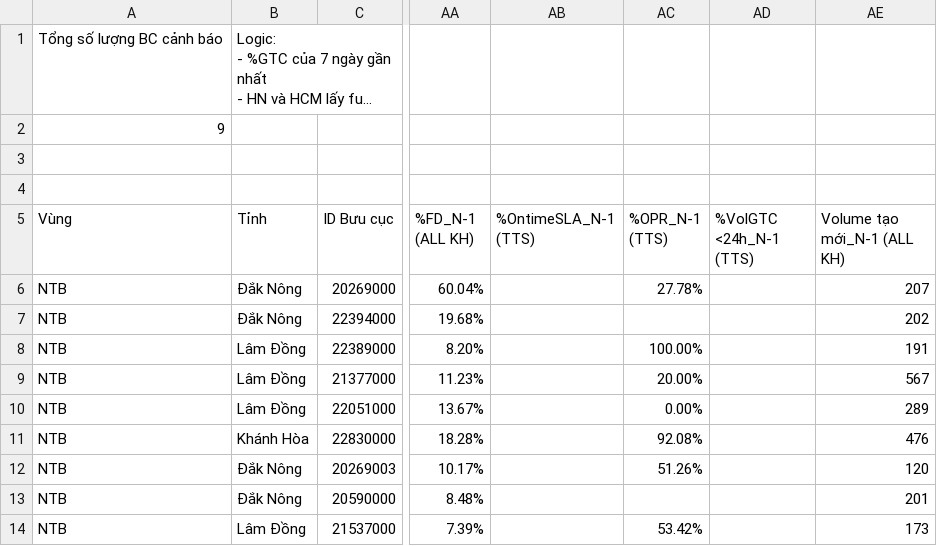
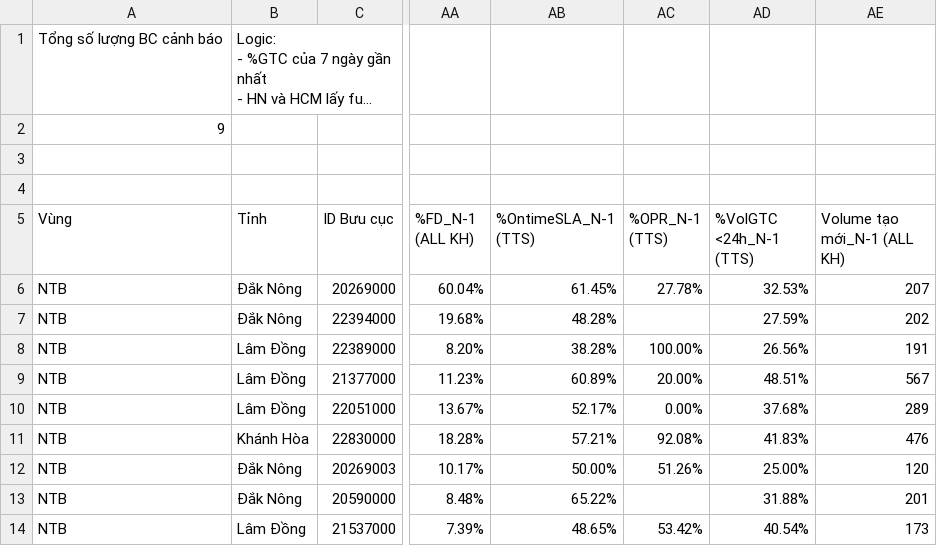
Before and after one commit to thuyntt2-creator/Dashboard_NTB_2026, a CSV file: buu_cuc_bat_on.csv, drawn as a sheet; only a part is shown, gaps mark what is left out; long unchanged cells end in …; the diff names each change by its address in the sheet, - before the commit and + after, or states it on an @@ line.

```diff
--- a/buu_cuc_bat_on.csv
+++ b/buu_cuc_bat_on.csv
-AB6 (%OntimeSLA_N-1 (TTS)): (empty)
+AB6 (%OntimeSLA_N-1 (TTS)): 61.45%
-AD6 (%VolGTC <24h_N-1 (TTS)): (empty)
+AD6 (%VolGTC <24h_N-1 (TTS)): 32.53%
-AB7 (%OntimeSLA_N-1 (TTS)): (empty)
+AB7 (%OntimeSLA_N-1 (TTS)): 48.28%
-AD7 (%VolGTC <24h_N-1 (TTS)): (empty)
+AD7 (%VolGTC <24h_N-1 (TTS)): 27.59%
-AB8 (%OntimeSLA_N-1 (TTS)): (empty)
+AB8 (%OntimeSLA_N-1 (TTS)): 38.28%
-AD8 (%VolGTC <24h_N-1 (TTS)): (empty)
+AD8 (%VolGTC <24h_N-1 (TTS)): 26.56%
-AB9 (%OntimeSLA_N-1 (TTS)): (empty)
+AB9 (%OntimeSLA_N-1 (TTS)): 60.89%
-AD9 (%VolGTC <24h_N-1 (TTS)): (empty)
+AD9 (%VolGTC <24h_N-1 (TTS)): 48.51%
-AB10 (%OntimeSLA_N-1 (TTS)): (empty)
+AB10 (%OntimeSLA_N-1 (TTS)): 52.17%
-AD10 (%VolGTC <24h_N-1 (TTS)): (empty)
+AD10 (%VolGTC <24h_N-1 (TTS)): 37.68%
-AB11 (%OntimeSLA_N-1 (TTS)): (empty)
+AB11 (%OntimeSLA_N-1 (TTS)): 57.21%
-AD11 (%VolGTC <24h_N-1 (TTS)): (empty)
+AD11 (%VolGTC <24h_N-1 (TTS)): 41.83%
-AB12 (%OntimeSLA_N-1 (TTS)): (empty)
+AB12 (%OntimeSLA_N-1 (TTS)): 50.00%
-AD12 (%VolGTC <24h_N-1 (TTS)): (empty)
+AD12 (%VolGTC <24h_N-1 (TTS)): 25.00%
-AB13 (%OntimeSLA_N-1 (TTS)): (empty)
+AB13 (%OntimeSLA_N-1 (TTS)): 65.22%
-AD13 (%VolGTC <24h_N-1 (TTS)): (empty)
+AD13 (%VolGTC <24h_N-1 (TTS)): 31.88%
-AB14 (%OntimeSLA_N-1 (TTS)): (empty)
+AB14 (%OntimeSLA_N-1 (TTS)): 48.65%
-AD14 (%VolGTC <24h_N-1 (TTS)): (empty)
+AD14 (%VolGTC <24h_N-1 (TTS)): 40.54%
```
Also changed, not shown: ops_productivity_realtime.csv, 1 other file.
